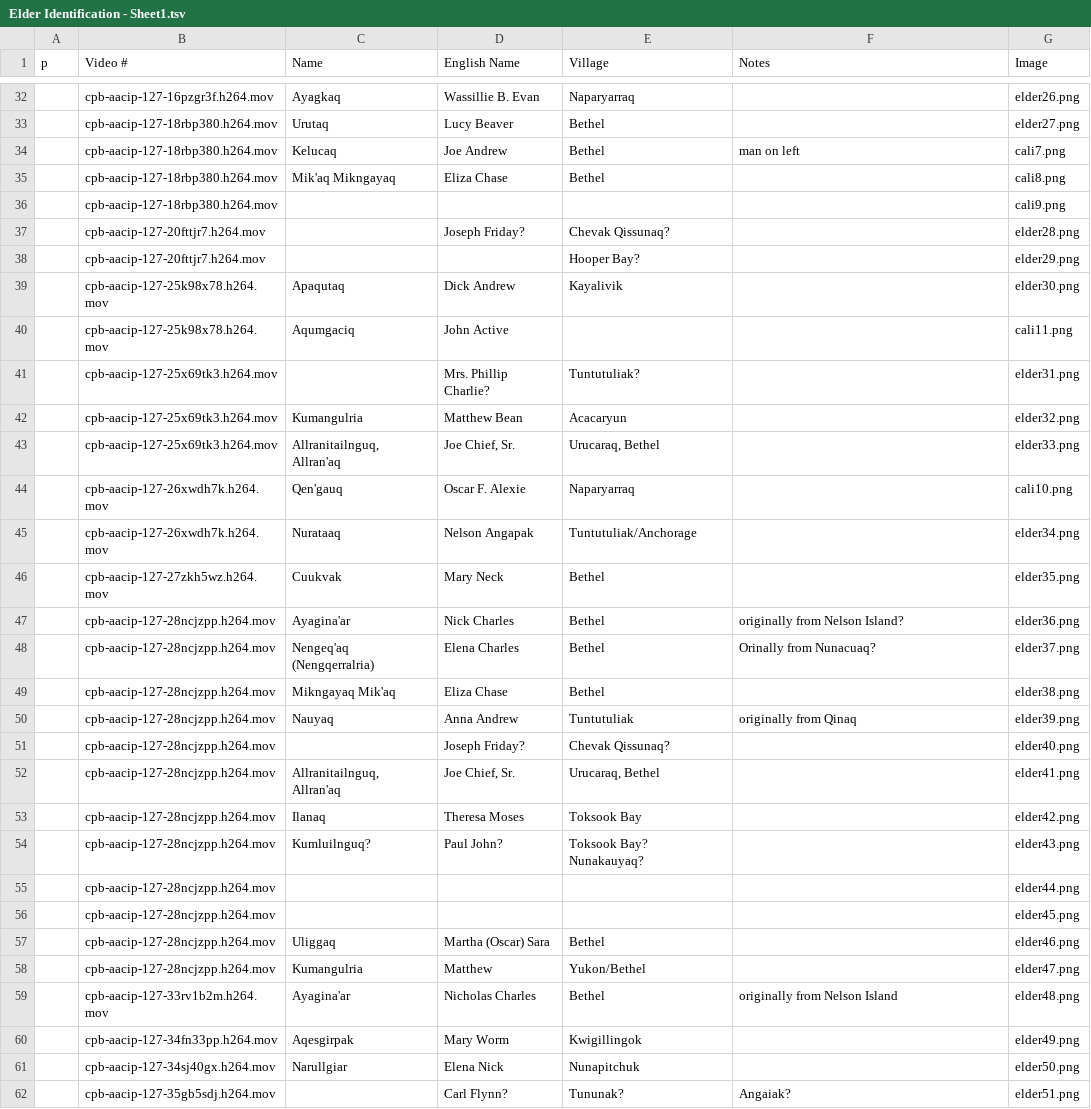
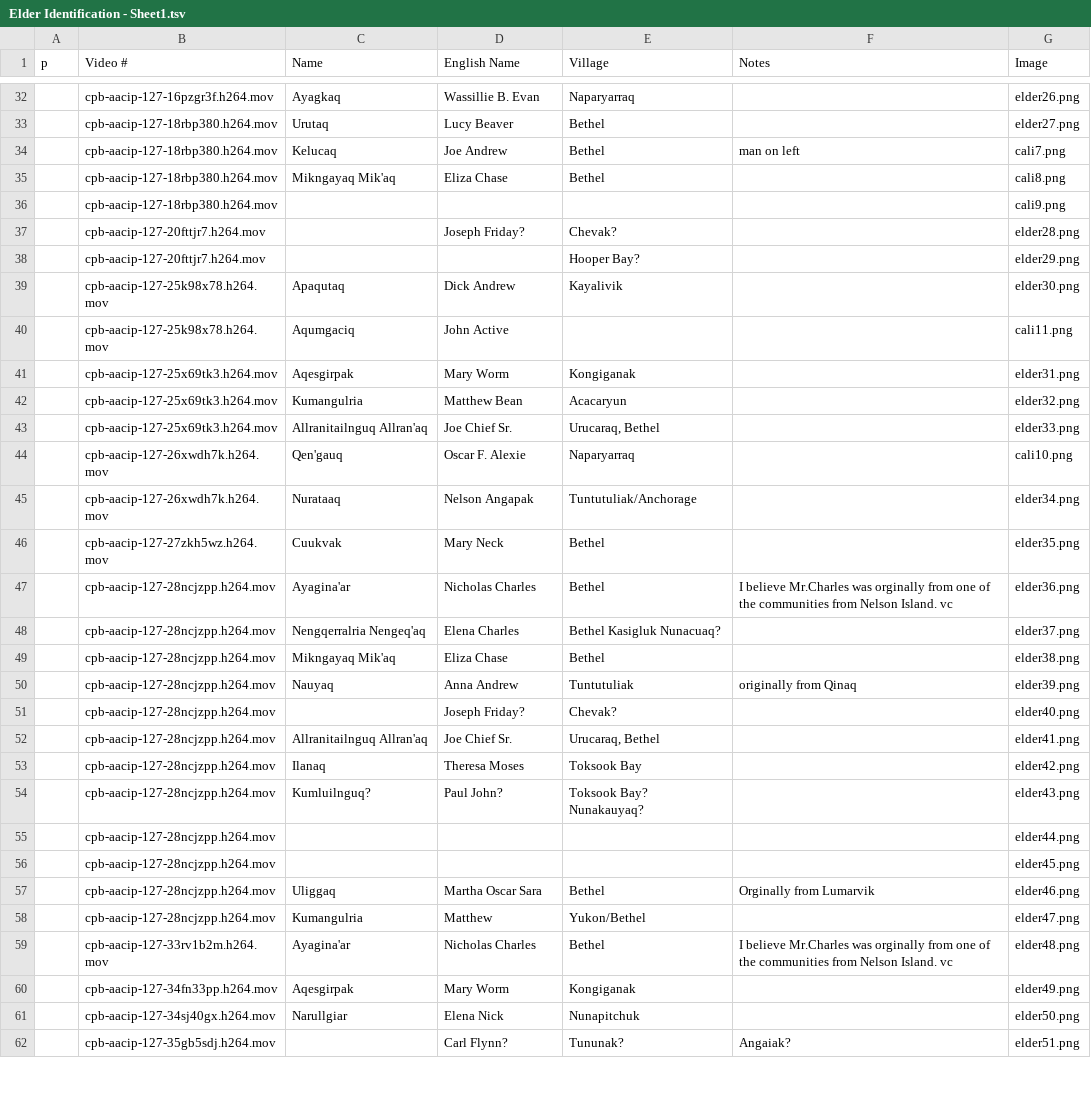
Before and after one commit to cwtliu/kyukwow, a TSV file: data/Elder Identification - Sheet1.tsv, drawn as a sheet; only a part is shown, gaps mark what is left out; the diff covers the shown part only.

Commit message:
update elder identification

```diff
--- a/data/Elder Identification - Sheet1.tsv
+++ b/data/Elder Identification - Sheet1.tsv
@@ -34,5 +34,5 @@
 	cpb-aacip-127-18rbp380.h264.mov	Kelucaq	Joe Andrew	Bethel	man on left	cali7.png
-	cpb-aacip-127-18rbp380.h264.mov	Mik'aq Mikngayaq	Eliza Chase	Bethel		cali8.png
+	cpb-aacip-127-18rbp380.h264.mov	Mikngayaq Mik'aq	Eliza Chase	Bethel		cali8.png
 	cpb-aacip-127-18rbp380.h264.mov					cali9.png
-	cpb-aacip-127-20fttjr7.h264.mov		Joseph Friday?	Chevak Qissunaq?		elder28.png
+	cpb-aacip-127-20fttjr7.h264.mov		Joseph Friday?	Chevak?		elder28.png
 	cpb-aacip-127-20fttjr7.h264.mov			Hooper Bay?		elder29.png
@@ -40,5 +40,5 @@
 	cpb-aacip-127-25k98x78.h264.mov	Aqumgaciq	John Active			cali11.png
-	cpb-aacip-127-25x69tk3.h264.mov		Mrs. Phillip Charlie?	Tuntutuliak?		elder31.png
+	cpb-aacip-127-25x69tk3.h264.mov	Aqesgirpak	Mary Worm	Kongiganak		elder31.png
 	cpb-aacip-127-25x69tk3.h264.mov	Kumangulria	Matthew Bean	Acacaryun		elder32.png
-	cpb-aacip-127-25x69tk3.h264.mov	Allranitailnguq, Allran'aq	Joe Chief, Sr.	Urucaraq, Bethel		elder33.png
+	cpb-aacip-127-25x69tk3.h264.mov	Allranitailnguq Allran'aq	Joe Chief Sr.	Urucaraq, Bethel		elder33.png
 	cpb-aacip-127-26xwdh7k.h264.mov	Qen'gauq	Oscar F. Alexie	Naparyarraq		cali10.png
@@ -46,3 +46,3 @@
 	cpb-aacip-127-27zkh5wz.h264.mov	Cuukvak	Mary Neck	Bethel		elder35.png
-	cpb-aacip-127-28ncjzpp.h264.mov	Ayagina'ar	Nick Charles	Bethel 	originally from Nelson Island?	elder36.png
-	cpb-aacip-127-28ncjzpp.h264.mov	Nengeq'aq (Nengqerralria)	Elena Charles	Bethel	Orinally from Nunacuaq?	elder37.png
+	cpb-aacip-127-28ncjzpp.h264.mov	Ayagina'ar	Nicholas Charles	Bethel	I believe Mr.Charles was orginally from one of the communities from Nelson Island. vc	elder36.png
+	cpb-aacip-127-28ncjzpp.h264.mov	Nengqerralria Nengeq'aq	Elena Charles	Bethel Kasigluk Nunacuaq?		elder37.png
@@ -50,4 +50,4 @@
 	cpb-aacip-127-28ncjzpp.h264.mov	Nauyaq	Anna Andrew	Tuntutuliak	originally from Qinaq	elder39.png
-	cpb-aacip-127-28ncjzpp.h264.mov		Joseph Friday?	Chevak Qissunaq?		elder40.png
-	cpb-aacip-127-28ncjzpp.h264.mov	Allranitailnguq, Allran'aq	Joe Chief, Sr.	Urucaraq, Bethel		elder41.png
+	cpb-aacip-127-28ncjzpp.h264.mov		Joseph Friday?	Chevak?		elder40.png
+	cpb-aacip-127-28ncjzpp.h264.mov	Allranitailnguq Allran'aq	Joe Chief Sr.	Urucaraq, Bethel		elder41.png
 	cpb-aacip-127-28ncjzpp.h264.mov	Ilanaq	Theresa Moses	Toksook Bay		elder42.png
@@ -56,6 +56,6 @@
 	cpb-aacip-127-28ncjzpp.h264.mov					elder45.png
-	cpb-aacip-127-28ncjzpp.h264.mov	Uliggaq	Martha (Oscar) Sara	Bethel		elder46.png
+	cpb-aacip-127-28ncjzpp.h264.mov	Uliggaq	Martha Oscar Sara	Bethel	Orginally from Lumarvik	elder46.png
 	cpb-aacip-127-28ncjzpp.h264.mov	Kumangulria	Matthew	Yukon/Bethel		elder47.png
-	cpb-aacip-127-33rv1b2m.h264.mov	Ayagina'ar	Nicholas Charles	Bethel	originally from Nelson Island	elder48.png
-	cpb-aacip-127-34fn33pp.h264.mov	Aqesgirpak	Mary Worm	Kwigillingok		elder49.png
+	cpb-aacip-127-33rv1b2m.h264.mov	Ayagina'ar	Nicholas Charles	Bethel	I believe Mr.Charles was orginally from one of the communities from Nelson Island. vc	elder48.png
+	cpb-aacip-127-34fn33pp.h264.mov	Aqesgirpak	Mary Worm	Kongiganak		elder49.png
 	cpb-aacip-127-34sj40gx.h264.mov	Narullgiar	Elena Nick	Nunapitchuk		elder50.png
```
Also changed, not shown: 3 added rows, 3 removed rows and 43 edited cells elsewhere in this file, 3 other files.
